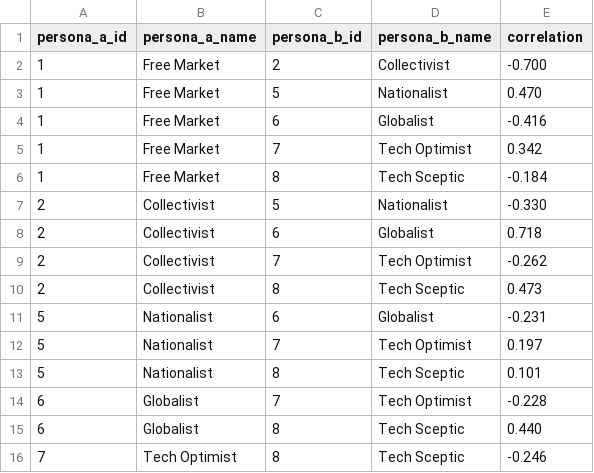
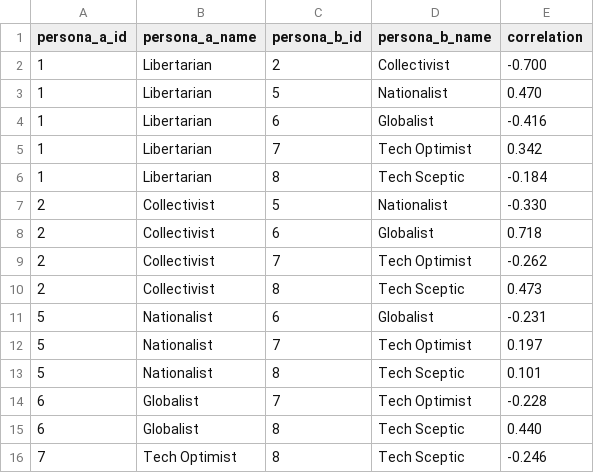
Before and after one commit to willjgriff/llm-pluralism, a CSV file: docs/run_1/results/analysis/persona_correlations.csv, drawn as a sheet.

Commit message:
Renamed Free Market to Libertarian

```diff
--- a/docs/run_1/results/analysis/persona_correlations.csv
+++ b/docs/run_1/results/analysis/persona_correlations.csv
@@ -1,7 +1,7 @@
 persona_a_id,persona_a_name,persona_b_id,persona_b_name,correlation
-1,Free Market,2,Collectivist,-0.700
-1,Free Market,5,Nationalist,0.470
-1,Free Market,6,Globalist,-0.416
-1,Free Market,7,Tech Optimist,0.342
-1,Free Market,8,Tech Sceptic,-0.184
+1,Libertarian,2,Collectivist,-0.700
+1,Libertarian,5,Nationalist,0.470
+1,Libertarian,6,Globalist,-0.416
+1,Libertarian,7,Tech Optimist,0.342
+1,Libertarian,8,Tech Sceptic,-0.184
 2,Collectivist,5,Nationalist,-0.330
```
Also changed, not shown: data/persona_system_prompts.csv, docs/run_2/results/analysis/persona_correlations.csv, 37 other files.
